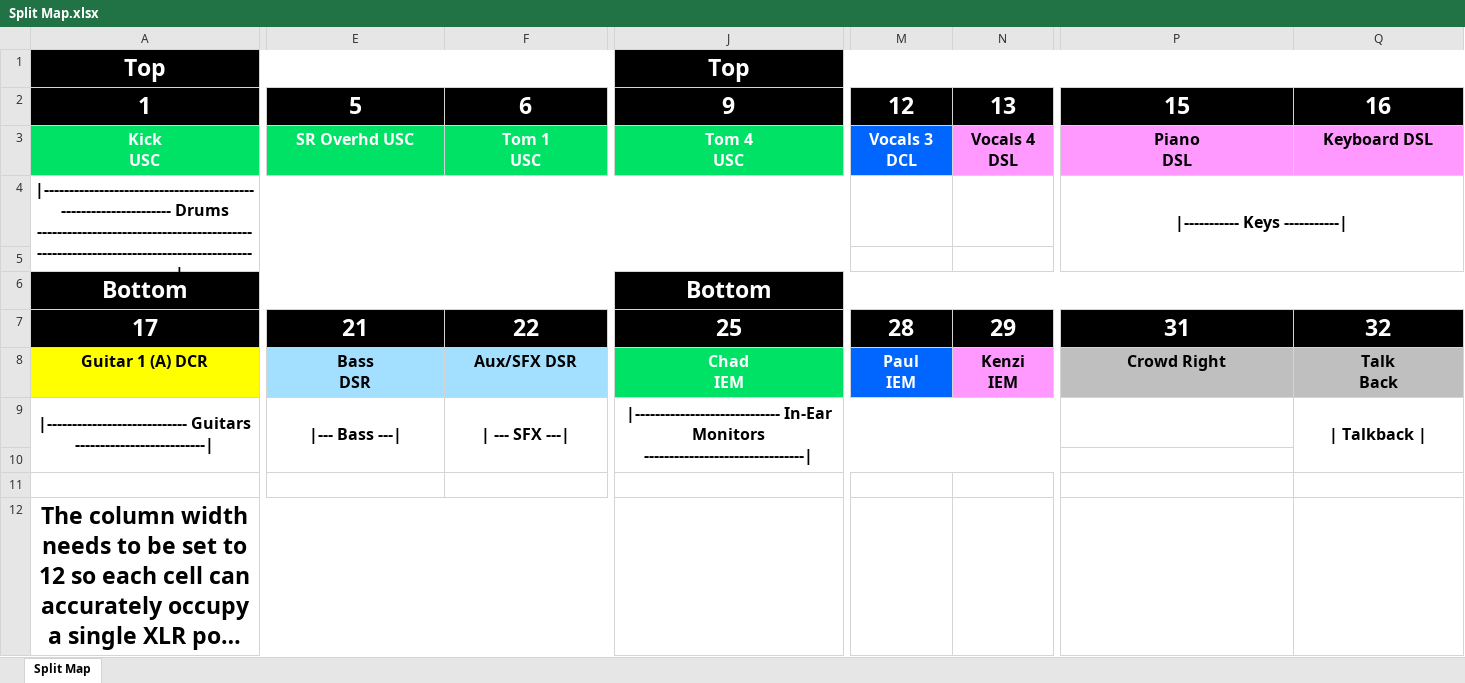
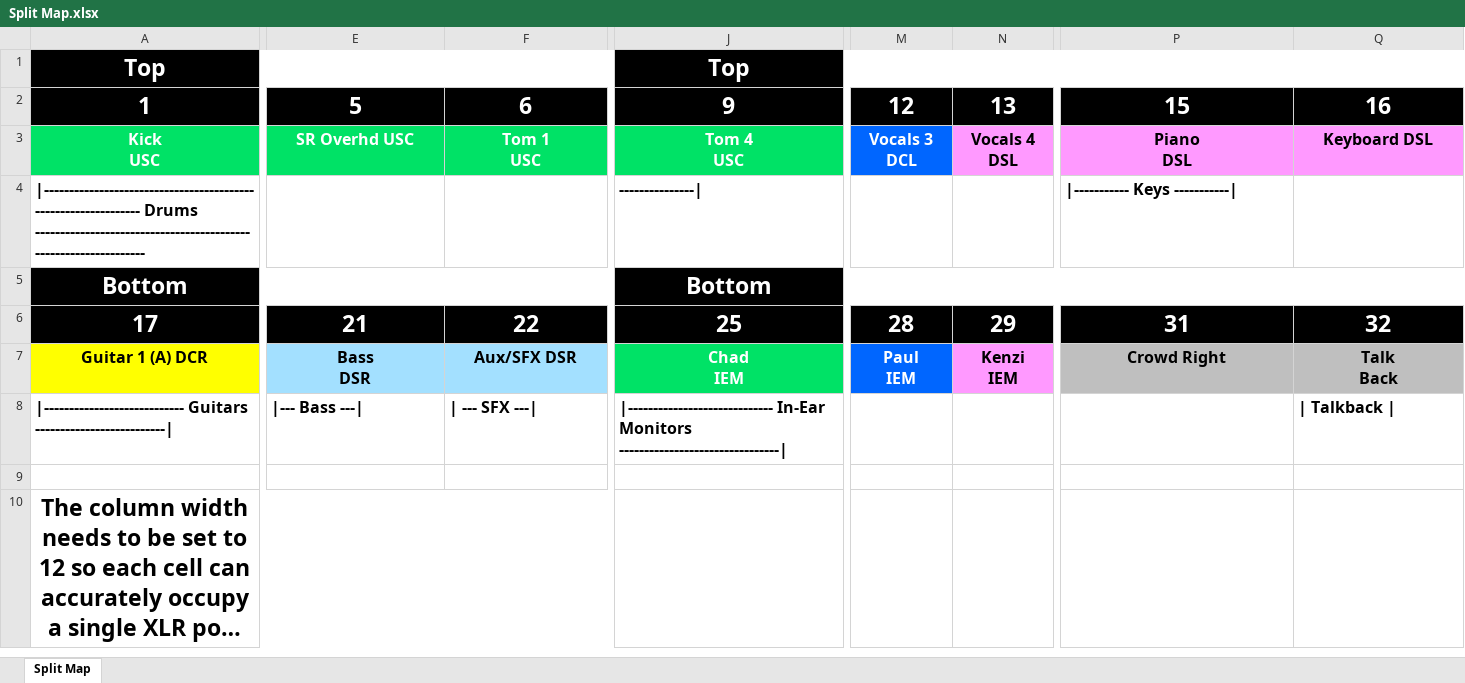
Before and after one commit to ThePerfectStrangers/TechnicalDocumentation, an Excel workbook: Input List/Full Band/Split Map.xlsx, sheet Split Map, drawn as a sheet; only a part is shown, gaps mark what is left out; long unchanged cells end in …; values as stored, in another font and other column widths than the file's, no borders; removed rows and columns are numbered as before the commit, all else as after; rows hold the shown columns only; ↵ is a line break in a cell; the diff covers the shown part only; the diff names each change by its address in the sheet, - before the commit and + after, or states it on an @@ line.

```diff
--- a/Input List/Full Band/Split Map.xlsx (sheet Split Map)
+++ b/Input List/Full Band/Split Map.xlsx (sheet Split Map)
-M3: Vocals 3 DCL
+M3: Vocals 3 ↵ DCL
-N3: Vocals 4 DSL
+N3: Vocals 4 ↵ DSL
-A4: |---------------------------------------------------------------- Drums ----------------------------------------------------------------------------------------------------|
+A4: |--------------------------------------------------------------- Drums -----------------------------------------------------------------
-A4 alignment: center
+A4 alignment: left
-A4:J5 merged
-J4: (empty)
+J4: ---------------|
-P4 alignment: center
+P4 alignment: left
-P4:Q5 merged
-row 5: (empty)
-A8 alignment: center
+A8 alignment: left
-A9:D10 merged
-E8:F8 alignment: center
+E8:F8 alignment: left
-E9:E10 merged
-F9:F10 merged
-J8 alignment: center
+J8 alignment: left
-J9:N10 merged
-Q8 alignment: center
+Q8 alignment: left
-Q9:Q10 merged
-row 10: (empty)
```
Also changed, not shown: cell formats and merged cells elsewhere in this sheet, 1 other file.
